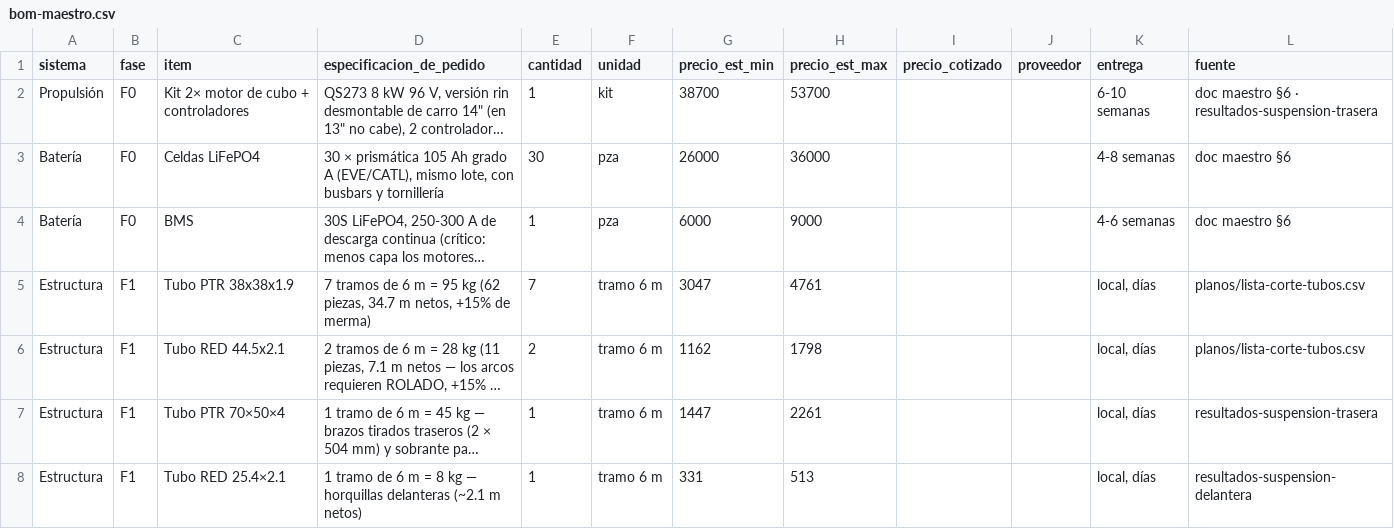
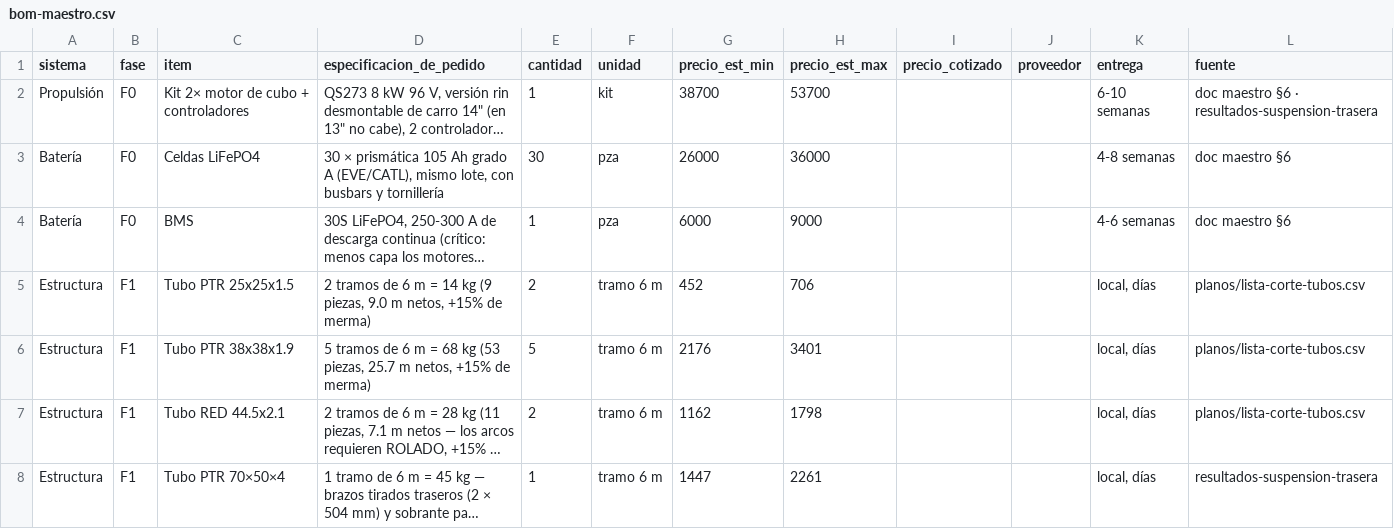
Before and after one commit to rimopu10/carro, a CSV file: docs/bom-maestro.csv, drawn as a sheet; only a part is shown; the shorter side is filled out with more unchanged rows; long unchanged cells end in …; addresses are those after the commit; the diff names each change by its address in the sheet, - before the commit and + after, or states it on an @@ line.

```diff
--- a/docs/bom-maestro.csv
+++ b/docs/bom-maestro.csv
+row 5: Estructura | F1 | Tubo PTR 25x25x1.5 | 2 tramos de 6 m = 14 kg (9 piezas, 9.0 m netos, +15% de merma) | 2 | tramo 6 m | 452 | 706 |  |  | local, días | planos/lista-corte-tubos.csv
-D6 (especificacion_de_pedido): 7 tramos de 6 m = 95 kg (62 piezas, 34.7 m netos,…
+D6 (especificacion_de_pedido): 5 tramos de 6 m = 68 kg (53 piezas, 25.7 m netos,…
-E6 (cantidad): 7
+E6 (cantidad): 5
-G6 (precio_est_min): 3047
+G6 (precio_est_min): 2176
-H6 (precio_est_max): 4761
+H6 (precio_est_max): 3401
```
Also changed, not shown: 7 other files.
